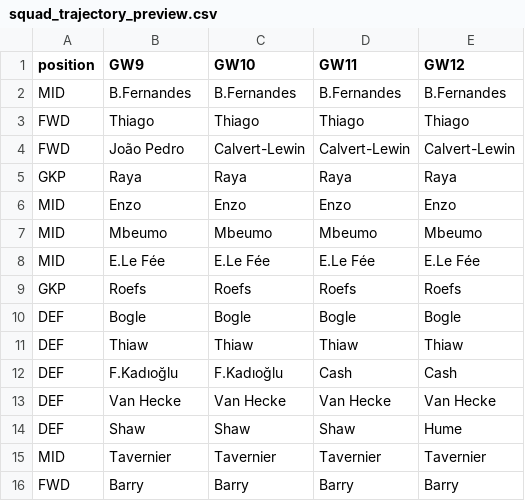
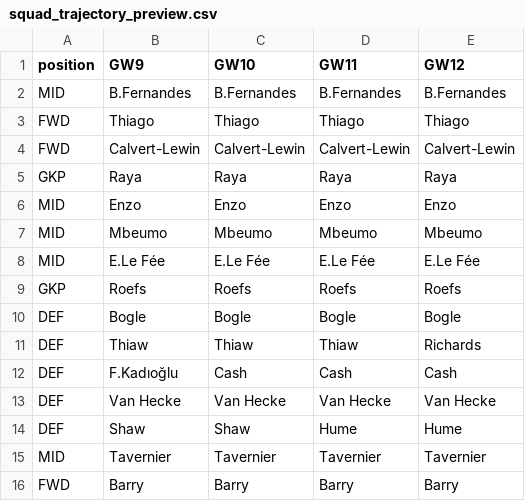
Before and after one commit to vinilop1114/gameweek-lab, a CSV file: data/processed/squad_trajectory_preview.csv, drawn as a sheet.

```diff
--- a/data/processed/squad_trajectory_preview.csv
+++ b/data/processed/squad_trajectory_preview.csv
@@ -3,3 +3,3 @@ MID,B.Fernandes,B.Fernandes,B.Fernandes,B.Fernandes
 FWD,Thiago,Thiago,Thiago,Thiago
-FWD,João Pedro,Calvert-Lewin,Calvert-Lewin,Calvert-Lewin
+FWD,Calvert-Lewin,Calvert-Lewin,Calvert-Lewin,Calvert-Lewin
 GKP,Raya,Raya,Raya,Raya
@@ -10,6 +10,6 @@ GKP,Roefs,Roefs,Roefs,Roefs
 DEF,Bogle,Bogle,Bogle,Bogle
-DEF,Thiaw,Thiaw,Thiaw,Thiaw
-DEF,F.Kadıoğlu,F.Kadıoğlu,Cash,Cash
+DEF,Thiaw,Thiaw,Thiaw,Richards
+DEF,F.Kadıoğlu,Cash,Cash,Cash
 DEF,Van Hecke,Van Hecke,Van Hecke,Van Hecke
-DEF,Shaw,Shaw,Shaw,Hume
+DEF,Shaw,Shaw,Hume,Hume
 MID,Tavernier,Tavernier,Tavernier,Tavernier
```
Also changed, not shown: data/processed/players.csv, data/processed/players_scored.csv, 3 other files.
